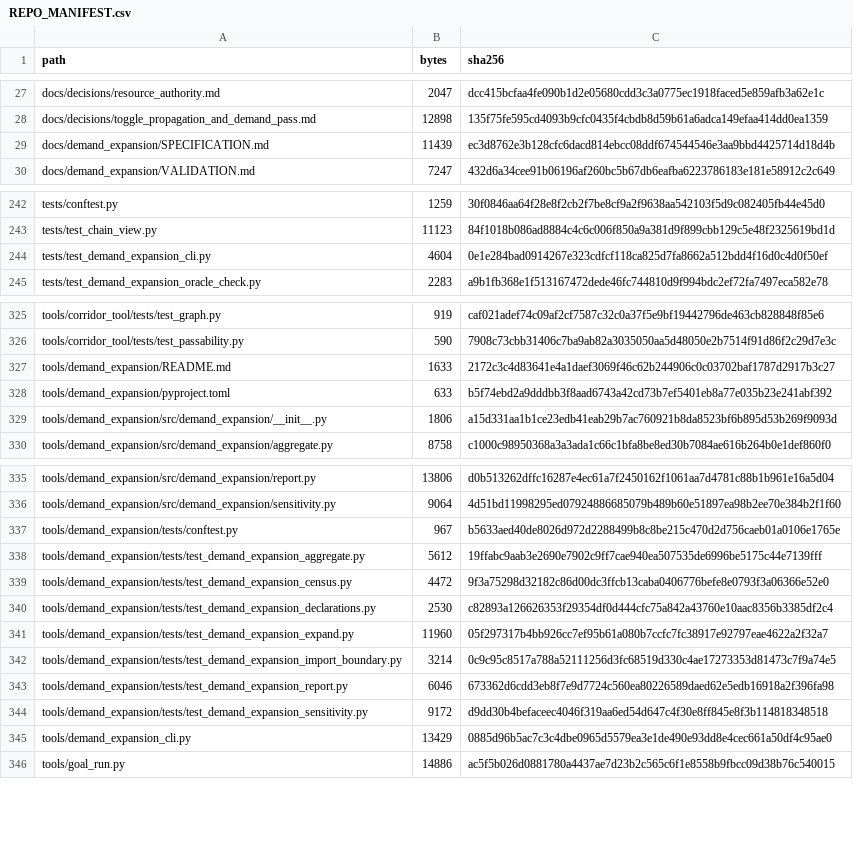
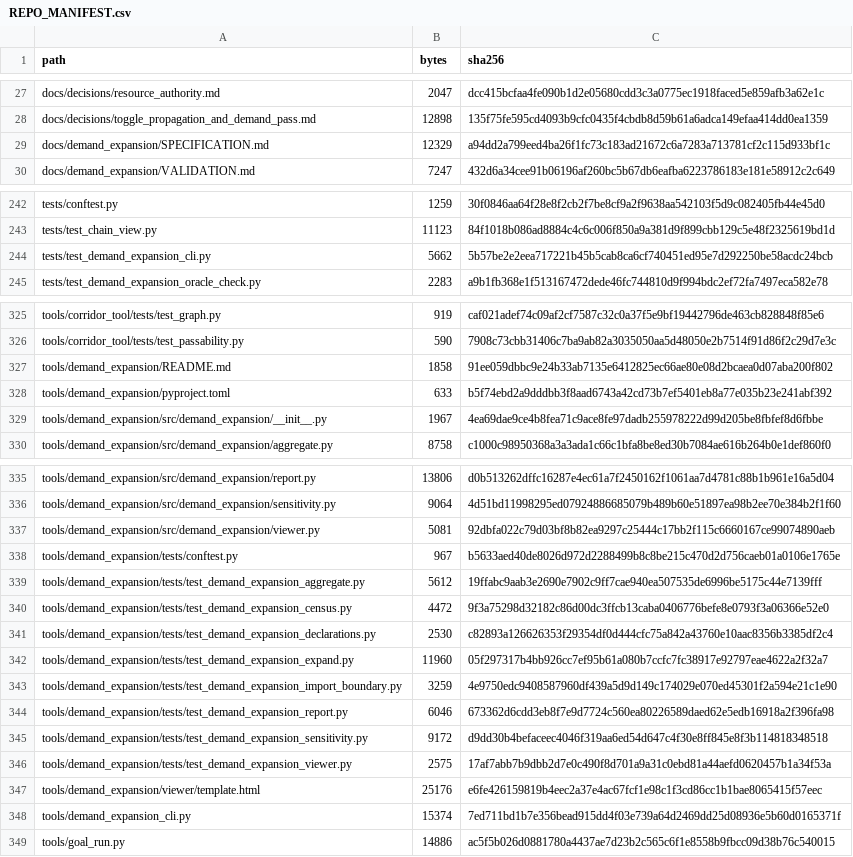
Before and after one commit to GMcDowellJr/satisfactory_progression_planner, a CSV file: REPO_MANIFEST.csv, drawn as a sheet; only a part is shown, gaps mark what is left out.

```diff
--- a/REPO_MANIFEST.csv
+++ b/REPO_MANIFEST.csv
@@ -28,3 +28,3 @@ docs/decisions/resource_authority.md,2047,dcc415bcfaa4fe090b1d2e05680cdd3c3a0775
 docs/decisions/toggle_propagation_and_demand_pass.md,12898,135f75fe595cd4093b9cfc0435f4cbdb8d59b61a6adca149efaa414dd0ea1359
-docs/demand_expansion/SPECIFICATION.md,11439,ec3d8762e3b128cfc6dacd814ebcc08ddf674544546e3aa9bbd4425714d18d4b
+docs/demand_expansion/SPECIFICATION.md,12329,a94dd2a799eed4ba26f1fc73c183ad21672c6a7283a713781cf2c115d933bf1c
 docs/demand_expansion/VALIDATION.md,7247,432d6a34cee91b06196af260bc5b67db6eafba6223786183e181e58912c2c649
@@ -243,3 +243,3 @@ tests/conftest.py,1259,30f0846aa64f28e8f2cb2f7be8cf9a2f9638aa542103f5d9c082405fb
 tests/test_chain_view.py,11123,84f1018b086ad8884c4c6c006f850a9a381d9f899cbb129c5e48f2325619bd1d
-tests/test_demand_expansion_cli.py,4604,0e1e284bad0914267e323cdfcf118ca825d7fa8662a512bdd4f16d0c4d0f50ef
+tests/test_demand_expansion_cli.py,5662,5b57be2e2eea717221b45b5cab8ca6cf740451ed95e7d292250be58acdc24bcb
 tests/test_demand_expansion_oracle_check.py,2283,a9b1fb368e1f513167472dede46fc744810d9f994bdc2ef72fa7497eca582e78
@@ -326,5 +326,5 @@ tools/corridor_tool/tests/test_graph.py,919,caf021adef74c09af2cf7587c32c0a37f5e9
 tools/corridor_tool/tests/test_passability.py,590,7908c73cbb31406c7ba9ab82a3035050aa5d48050e2b7514f91d86f2c29d7e3c
-tools/demand_expansion/README.md,1633,2172c3c4d83641e4a1daef3069f46c62b244906c0c03702baf1787d2917b3c27
+tools/demand_expansion/README.md,1858,91ee059dbbc9e24b33ab7135e6412825ec66ae80e08d2bcaea0d07aba200f802
 tools/demand_expansion/pyproject.toml,633,b5f74ebd2a9dddbb3f8aad6743a42cd73b7ef5401eb8a77e035b23e241abf392
-tools/demand_expansion/src/demand_expansion/__init__.py,1806,a15d331aa1b1ce23edb41eab29b7ac760921b8da8523bf6b895d53b269f9093d
+tools/demand_expansion/src/demand_expansion/__init__.py,1967,4ea69dae9ce4b8fea71c9ace8fe97dadb255978222d99d205be8fbfef8d6fbbe
 tools/demand_expansion/src/demand_expansion/aggregate.py,8758,c1000c98950368a3a3ada1c66c1bfa8be8ed30b7084ae616b264b0e1def860f0
@@ -336,2 +336,3 @@ tools/demand_expansion/src/demand_expansion/report.py,13806,d0b513262dffc16287e4
 tools/demand_expansion/src/demand_expansion/sensitivity.py,9064,4d51bd11998295ed07924886685079b489b60e51897ea98b2ee70e384b2f1f60
+tools/demand_expansion/src/demand_expansion/viewer.py,5081,92dbfa022c79d03bf8b82ea9297c25444c17bb2f115c6660167ce99074890aeb
 tools/demand_expansion/tests/conftest.py,967,b5633aed40de8026d972d2288499b8c8be215c470d2d756caeb01a0106e1765e
@@ -341,6 +342,8 @@ tools/demand_expansion/tests/test_demand_expansion_declarations.py,2530,c82893a1
 tools/demand_expansion/tests/test_demand_expansion_expand.py,11960,05f297317b4bb926cc7ef95b61a080b7ccfc7fc38917e92797eae4622a2f32a7
-tools/demand_expansion/tests/test_demand_expansion_import_boundary.py,3214,0c9c95c8517a788a52111256d3fc68519d330c4ae17273353d81473c7f9a74e5
+tools/demand_expansion/tests/test_demand_expansion_import_boundary.py,3259,4e9750edc9408587960df439a5d9d149c174029e070ed45301f2a594e21c1e90
 tools/demand_expansion/tests/test_demand_expansion_report.py,6046,673362d6cdd3eb8f7e9d7724c560ea80226589daed62e5edb16918a2f396fa98
 tools/demand_expansion/tests/test_demand_expansion_sensitivity.py,9172,d9dd30b4befaceec4046f319aa6ed54d647c4f30e8ff845e8f3b114818348518
-tools/demand_expansion_cli.py,13429,0885d96b5ac7c3c4dbe0965d5579ea3e1de490e93dd8e4cec661a50df4c95ae0
+tools/demand_expansion/tests/test_demand_expansion_viewer.py,2575,17af7abb7b9dbb2d7e0c490f8d701a9a31c0ebd81a44aefd0620457b1a34f53a
+tools/demand_expansion/viewer/template.html,25176,e6fe426159819b4eec2a37e4ac67fcf1e98c1f3cd86cc1b1bae8065415f57eec
+tools/demand_expansion_cli.py,15374,7ed711bd1b7e356bead915dd4f03e739a64d2469dd25d08936e5b60d0165371f
 tools/goal_run.py,14886,ac5f5b026d0881780a4437ae7d23b2c565c6f1e8558b9fbcc09d38b76c540015
```
